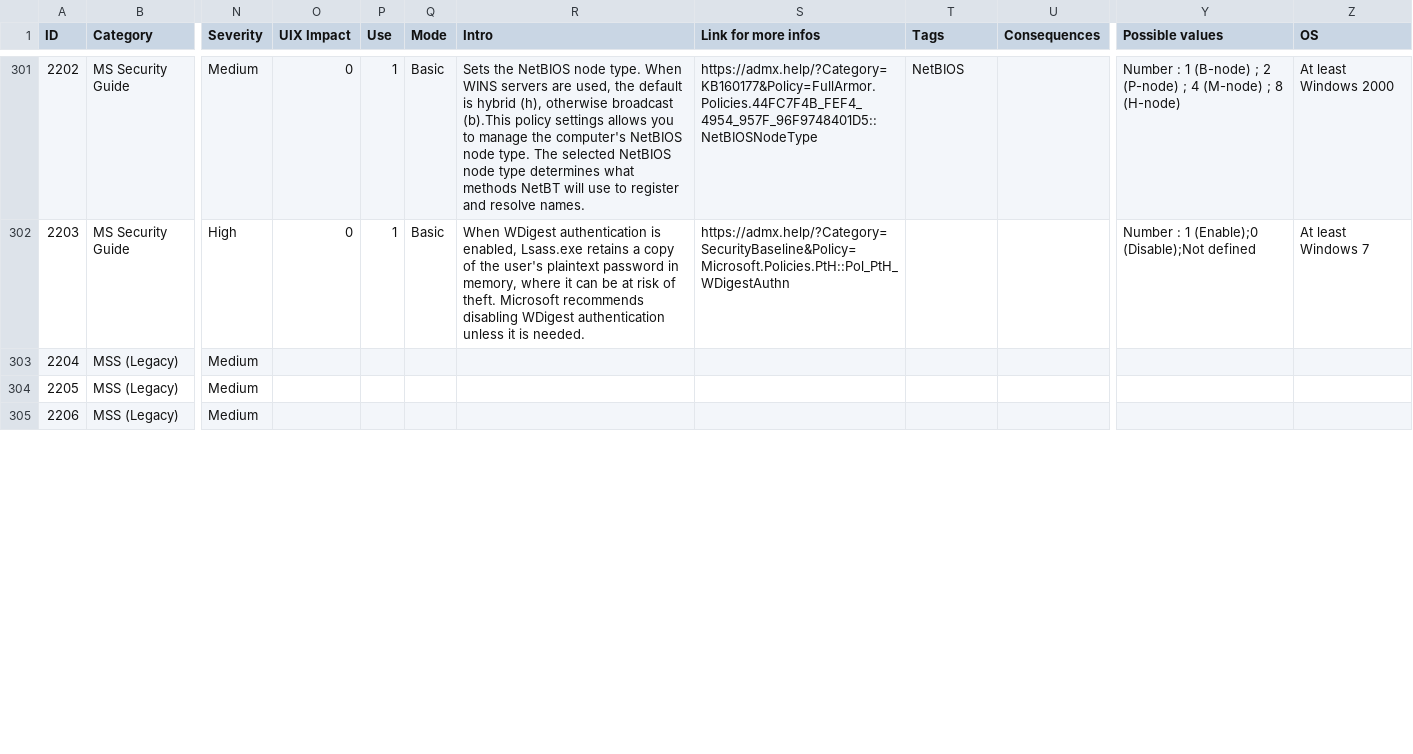
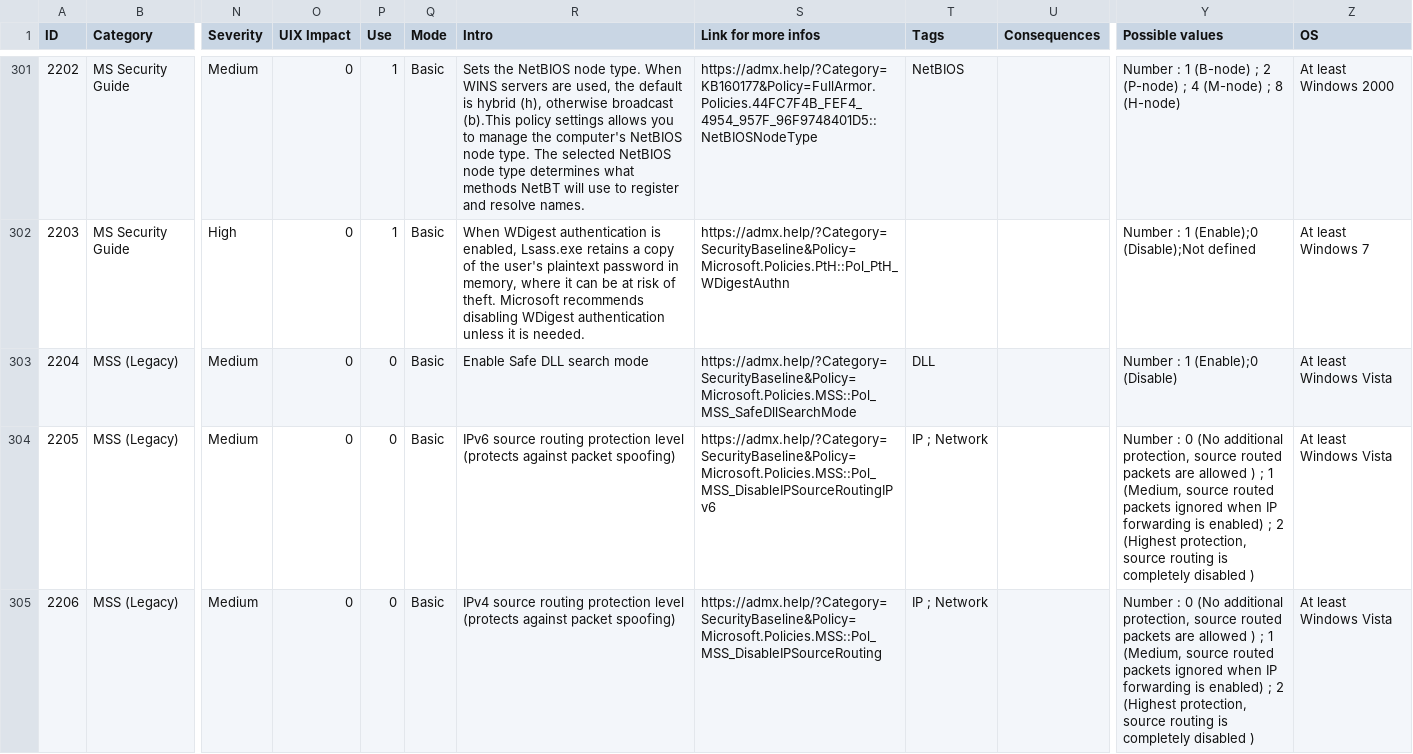
Before and after one commit to CRYPT-ON-IT/policies_hardening_interface, a CSV file: interface/windows/data/finding_list_machine_UIX.csv, drawn as a sheet; only a part is shown, gaps mark what is left out; the diff covers the shown part only; the diff names each change by its address in the sheet, - before the commit and + after, or states it on an @@ line.

Commit message:
Add 1931 and 2204 to 2208

```diff
--- a/interface/windows/data/finding_list_machine_UIX.csv
+++ b/interface/windows/data/finding_list_machine_UIX.csv
-O303:O305 (UIX Impact): (empty)
+O303:O305 (UIX Impact): 0
-P303:P305 (Use): (empty)
+P303:P305 (Use): 0
-Q303:Q305 (Mode): (empty)
+Q303:Q305 (Mode): Basic
-R303 (Intro): (empty)
+R303 (Intro): Enable Safe DLL search mode
-S303 (Link for more infos): (empty)
+S303 (Link for more infos): https://admx.help/?Category=SecurityBaseline&Policy=Microsoft.Policies.MSS::Pol_MSS_SafeDllSearchMode
-T303 (Tags): (empty)
+T303 (Tags): DLL
-Y303 (Possible values): (empty)
+Y303 (Possible values): Number : 1 (Enable);0 (Disable)
-Z303:Z305 (OS): (empty)
+Z303:Z305 (OS): At least Windows Vista
-R304 (Intro): (empty)
+R304 (Intro): IPv6 source routing protection level (protects against packet spoofing)
-S304 (Link for more infos): (empty)
+S304 (Link for more infos): https://admx.help/?Category=SecurityBaseline&Policy=Microsoft.Policies.MSS::Pol_MSS_DisableIPSourceRoutingIPv6
-T304:T305 (Tags): (empty)
+T304:T305 (Tags): IP ; Network
-Y304:Y305 (Possible values): (empty)
+Y304:Y305 (Possible values): Number : 0 (No additional protection, source routed packets are allowed ) ; 1 (Medium, source routed packets ignored when IP forwarding is enabled) ; 2 (Highest protection, source routing is completely disabled )
-R305 (Intro): (empty)
+R305 (Intro): IPv4 source routing protection level (protects against packet spoofing)
-S305 (Link for more infos): (empty)
+S305 (Link for more infos): https://admx.help/?Category=SecurityBaseline&Policy=Microsoft.Policies.MSS::Pol_MSS_DisableIPSourceRouting
```
Also changed, not shown: 24 edited cells elsewhere in this file.
